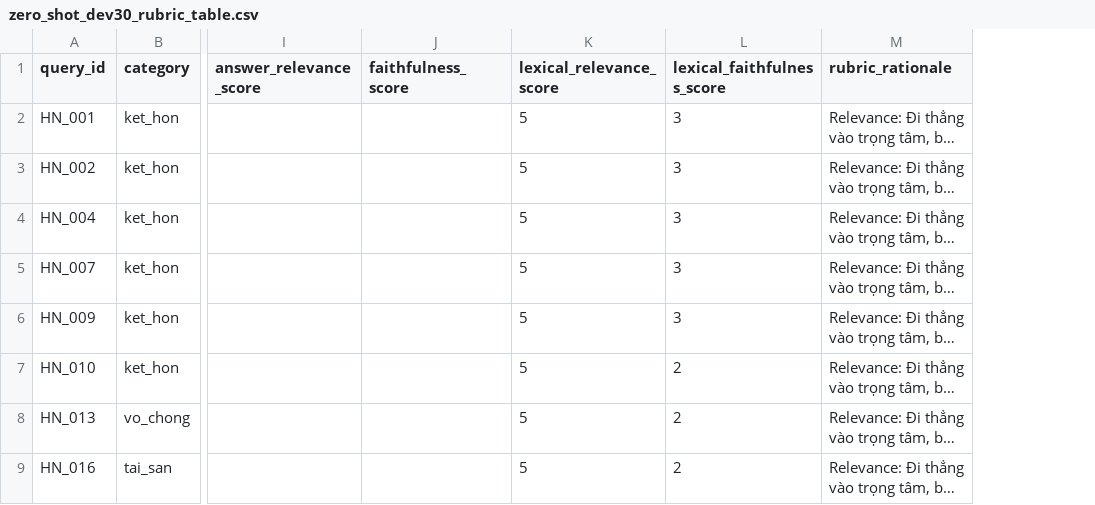
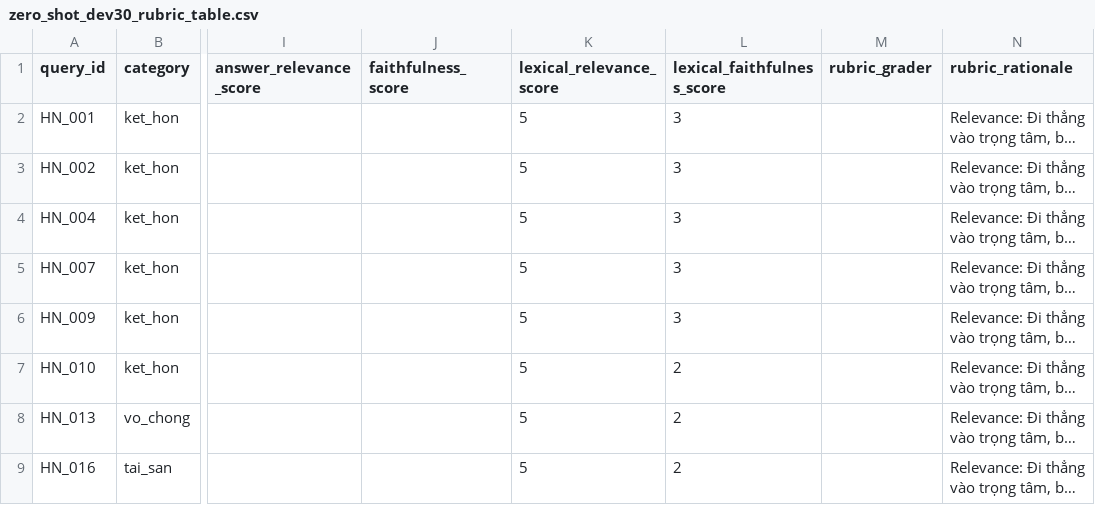
Before and after one commit to Loistarva/Vietnam-Legal-RAG-Assistant, a CSV file: evaluation/results/zero_shot_dev30_rubric_table.csv, drawn as a sheet; only a part is shown, gaps mark what is left out; long unchanged cells end in …; the diff names each change by its address in the sheet, - before the commit and + after, or states it on an @@ line.

Commit message:
Take expired documents for zero-shot lexical scoring from the registry and as_of_date, validate manual rubric input

```diff
--- a/evaluation/results/zero_shot_dev30_rubric_table.csv
+++ b/evaluation/results/zero_shot_dev30_rubric_table.csv
+column M (rubric_grader), empty
```
Also changed, not shown: 3 other files.
